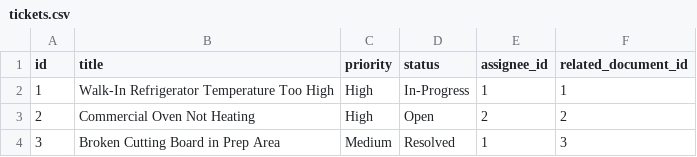
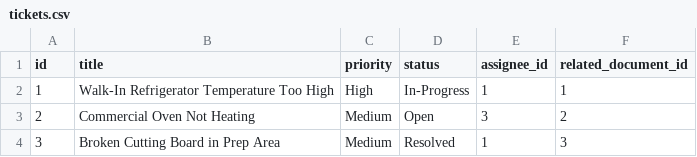
Before and after one commit to carlosariv/linemate, a CSV file: backend/tickets.csv, drawn as a sheet.

```diff
--- a/backend/tickets.csv
+++ b/backend/tickets.csv
@@ -2,3 +2,3 @@ id,title,priority,status,assignee_id,related_document_id
 1,Walk-In Refrigerator Temperature Too High,High,In-Progress,1,1
-2,Commercial Oven Not Heating,High,Open,2,2
+2,Commercial Oven Not Heating,Medium,Open,3,2
 3,Broken Cutting Board in Prep Area,Medium,Resolved,1,3
```
Also changed, not shown: 6 other files.
